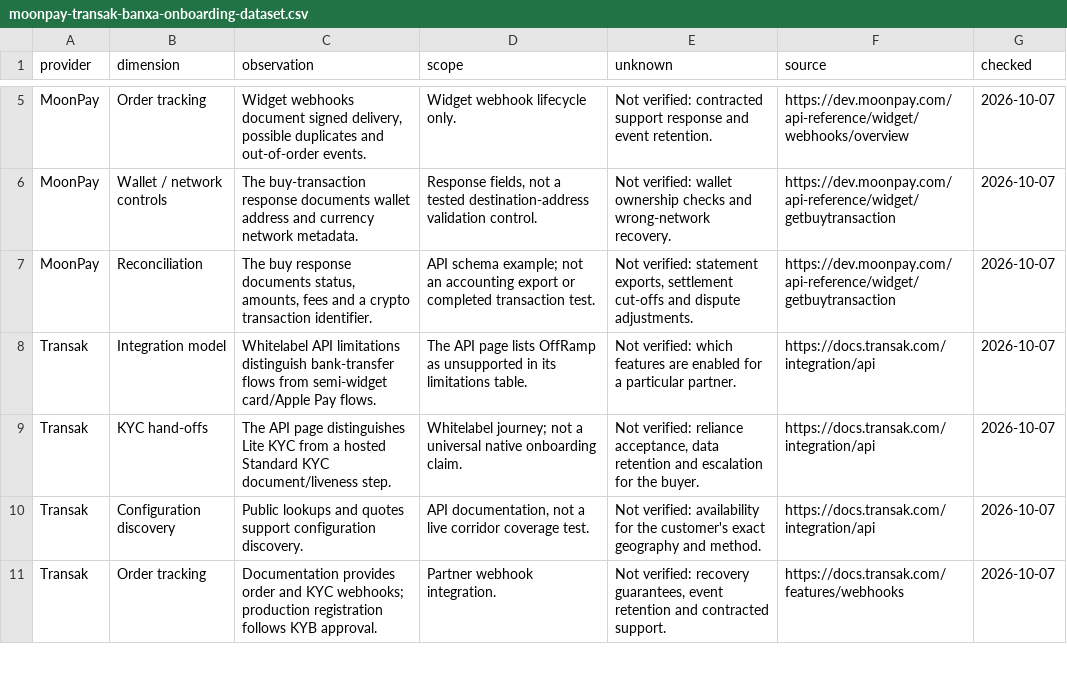
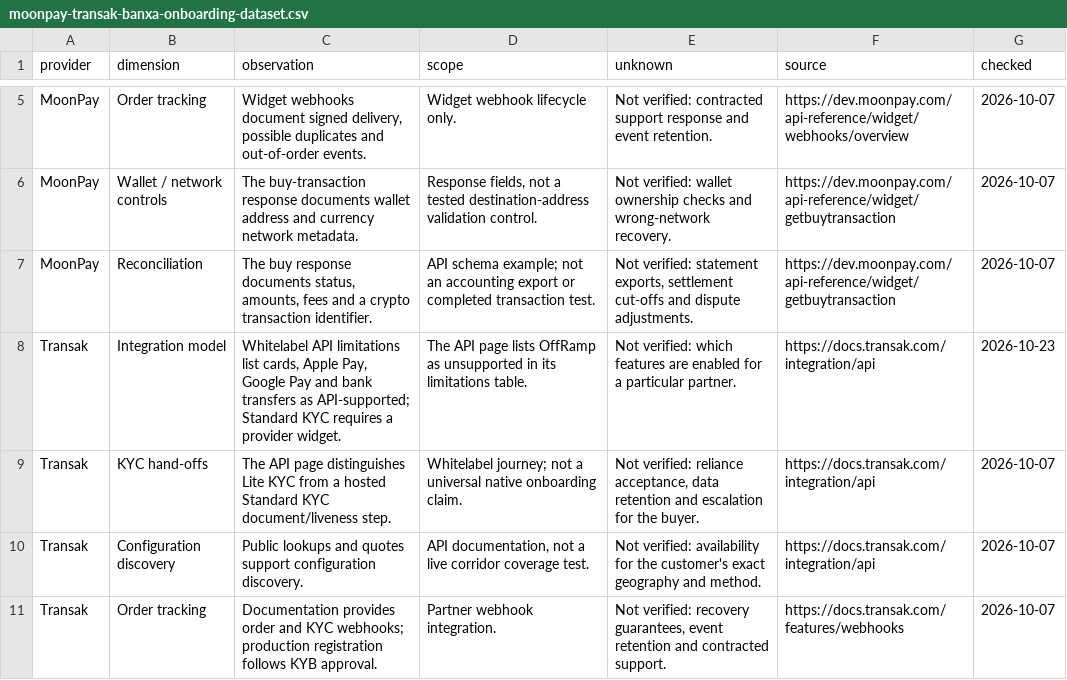
Before and after one commit to shefalishm/FluidRWA-Next-Website27may, a CSV file: assets/datasets/moonpay-transak-banxa-onboarding-dataset.csv, drawn as a sheet; only a part is shown, gaps mark what is left out.

```diff
--- a/assets/datasets/moonpay-transak-banxa-onboarding-dataset.csv
+++ b/assets/datasets/moonpay-transak-banxa-onboarding-dataset.csv
@@ -7,3 +7,3 @@
 "MoonPay","Reconciliation","The buy response documents status, amounts, fees and a crypto transaction identifier.","API schema example; not an accounting export or completed transaction test.","Not verified: statement exports, settlement cut-offs and dispute adjustments.","https://dev.moonpay.com/api-reference/widget/getbuytransaction","2026-10-07"
-"Transak","Integration model","Whitelabel API limitations distinguish bank-transfer flows from semi-widget card/Apple Pay flows.","The API page lists OffRamp as unsupported in its limitations table.","Not verified: which features are enabled for a particular partner.","https://docs.transak.com/integration/api","2026-10-07"
+"Transak","Integration model","Whitelabel API limitations list cards, Apple Pay, Google Pay and bank transfers as API-supported; Standard KYC requires a provider widget.","The API page lists OffRamp as unsupported in its limitations table.","Not verified: which features are enabled for a particular partner.","https://docs.transak.com/integration/api","2026-10-23"
 "Transak","KYC hand-offs","The API page distinguishes Lite KYC from a hosted Standard KYC document/liveness step.","Whitelabel journey; not a universal native onboarding claim.","Not verified: reliance acceptance, data retention and escalation for the buyer.","https://docs.transak.com/integration/api","2026-10-07"
```
Also changed, not shown: public/assets/datasets/moonpay-transak-banxa-onboarding-dataset.csv, 40 other files.
